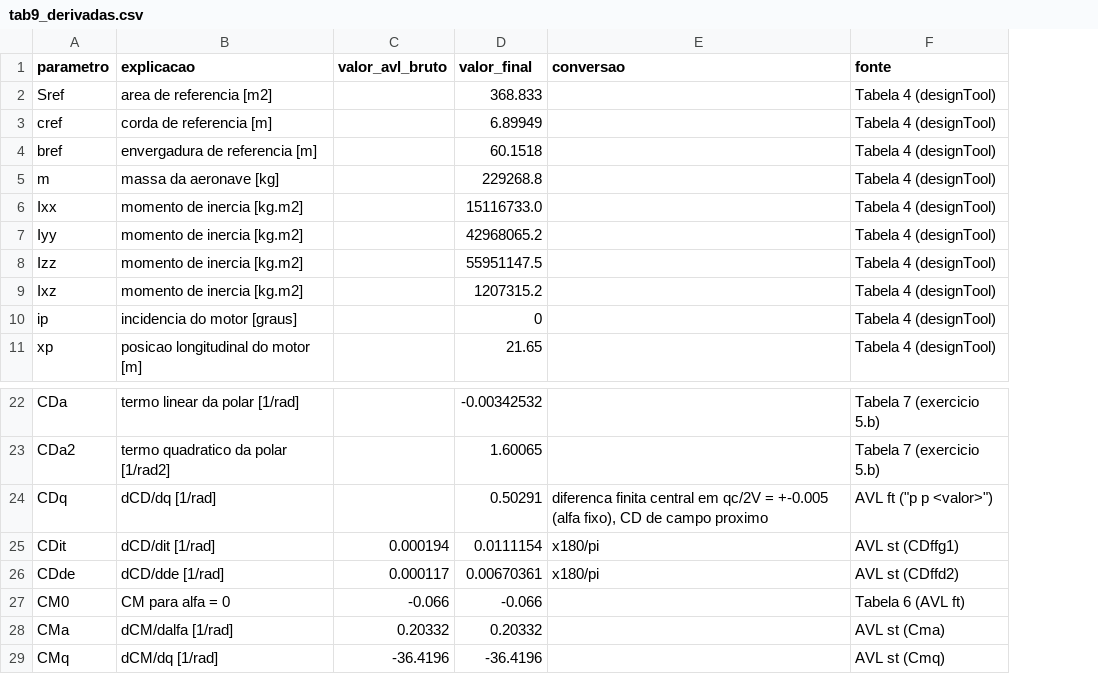
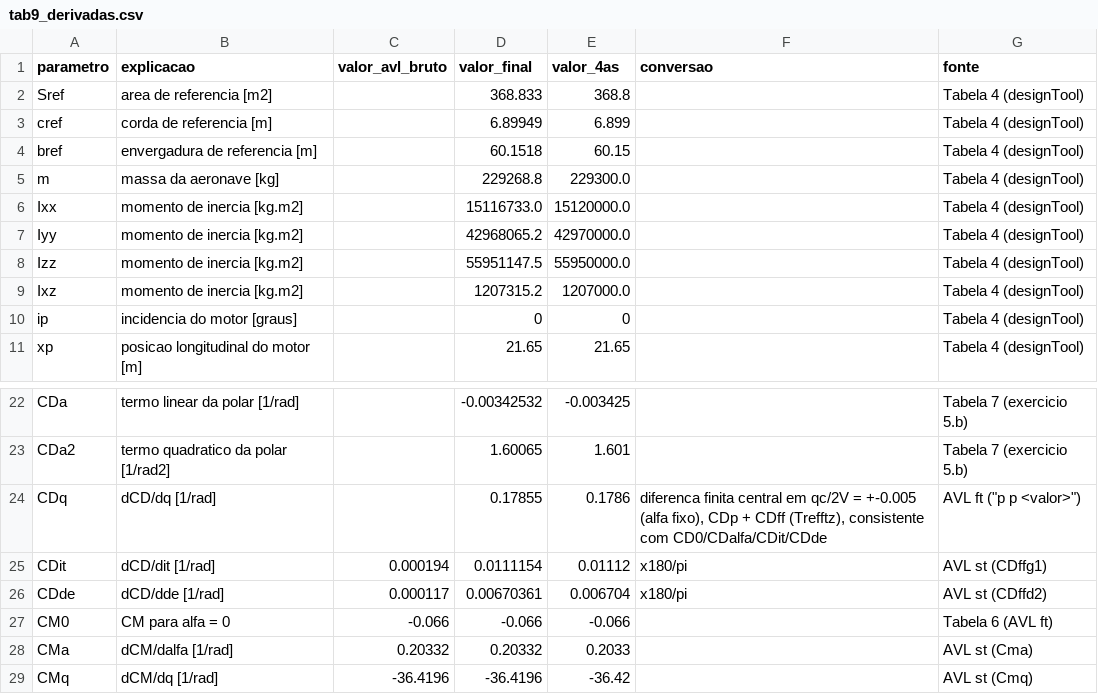
Before and after one commit to fabiourio/prj23_ararinha, a CSV file: avl/resultados/derivadas/tab9_derivadas.csv, drawn as a sheet; only a part is shown, gaps mark what is left out; addresses are those after the commit; the diff names each change by its address in the sheet, - before the commit and + after, or states it on an @@ line.

```diff
--- a/avl/resultados/derivadas/tab9_derivadas.csv
+++ b/avl/resultados/derivadas/tab9_derivadas.csv
+column E (valor_4as), rows 2-11: 368.8 | 6.899 | 60.15 | 229300.0 | 15120000.0 | 42970000.0 | 55950000.0 | 1207000.0 | 0 | 21.65; rows 22-29: -0.003425 | 1.601 | 0.1786 | 0.01112 | 0.006704 | -0.066 | 0.2033 | -36.42
-D24 (valor_final): 0.50291
+D24 (valor_final): 0.17855
-F24 (conversao): …(alfa fixo), CD de campo proximo
+F24 (conversao): …(alfa fixo), CDp + CDff (Trefftz), consistente com CD0/CDalfa/CDit/CDde
```
Also changed, not shown: avl/resultados/derivadas/verificacao_q.csv, 4 other files.
